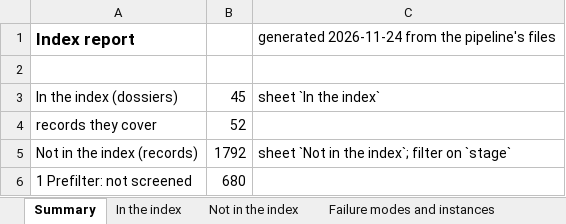
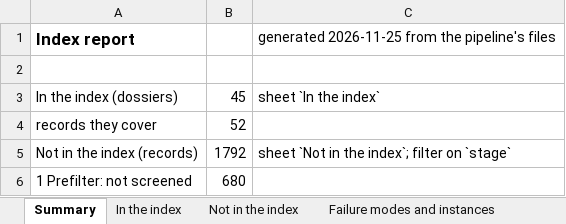
Before and after one commit to rpast/Mind-the-Interagent-Gap, an Excel workbook: mvp/out/index_report.xlsx, sheet Summary, drawn as a sheet; only a part is shown; values as stored, in another font and other column widths than the file's, no borders; the diff names each change by its address in the sheet, - before the commit and + after, or states it on an @@ line.

```diff
--- a/mvp/out/index_report.xlsx (sheet Summary)
+++ b/mvp/out/index_report.xlsx (sheet Summary)
-C1: generated 2026-11-24 from the…
+C1: generated 2026-11-25 from the…
```
Also changed, not shown: sheet In the index, sheet Columns, 41 other files.
